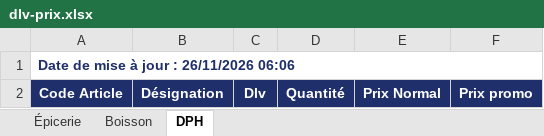
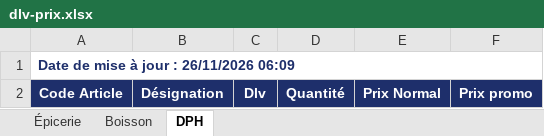
Before and after one commit to Tolotra4023/CR4, an Excel workbook: KIBO4/dlv-prix.xlsx, sheet DPH, drawn as a sheet; values as stored, in another font and other column widths than the file's, no borders; the diff names each change by its address in the sheet, - before the commit and + after, or states it on an @@ line.

Commit message:
Mise à jour DLV/Prix KIBO4

```diff
--- a/KIBO4/dlv-prix.xlsx (sheet DPH)
+++ b/KIBO4/dlv-prix.xlsx (sheet DPH)
-A1: Date de mise à jour : 26/11/2026 06:06
+A1: Date de mise à jour : 26/11/2026 06:09
```
Also changed, not shown: sheet Boisson, sheet Épicerie.
